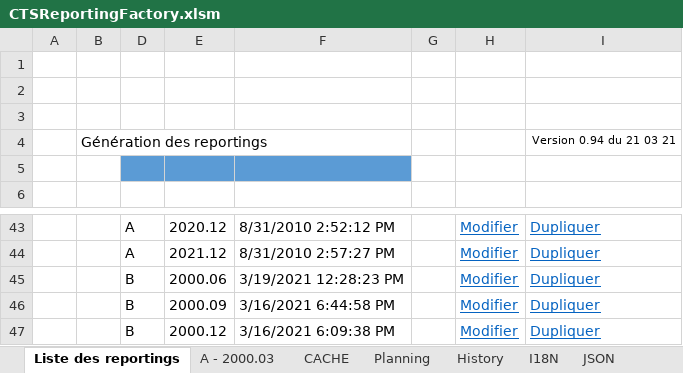
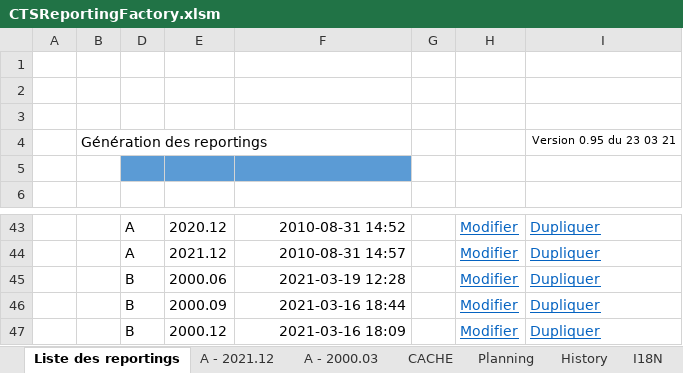
Before and after one commit to CTStation/CTSWeb, an Excel workbook: Client/CTSReportingFactory.xlsm, sheet Liste des reportings, drawn as a sheet; only a part is shown, gaps mark what is left out; values as stored, in another font and other column widths than the file's, no borders; charts and pictures and table styles not drawn; the diff covers the shown part only; the diff names each change by its address in the sheet, - before the commit and + after, or states it on an @@ line.

```diff
--- a/Client/CTSReportingFactory.xlsm (sheet Liste des reportings)
+++ b/Client/CTSReportingFactory.xlsm (sheet Liste des reportings)
+sheet tab: A - 2021.12
-I4: Version 0.94 du 21 03 21
+I4: Version 0.95 du 23 03 21
-F43: 8/31/2010 2:52:12 PM
+F43: 2010-08-31 14:52
-F44: 8/31/2010 2:57:27 PM
+F44: 2010-08-31 14:57
-F45: 3/19/2021 12:28:23 PM
+F45: 2021-03-19 12:28
-F46: 3/16/2021 6:44:58 PM
+F46: 2021-03-16 18:44
-F47: 3/16/2021 6:09:38 PM
+F47: 2021-03-16 18:09
```
Also changed, not shown: 28 edited cells elsewhere in this sheet, sheet A - 2000.03, sheet Planning, sheet History, sheet I18N, sheet JSON, other sheet tabs, formulas that keep their value, hidden cells, charts or pictures.
